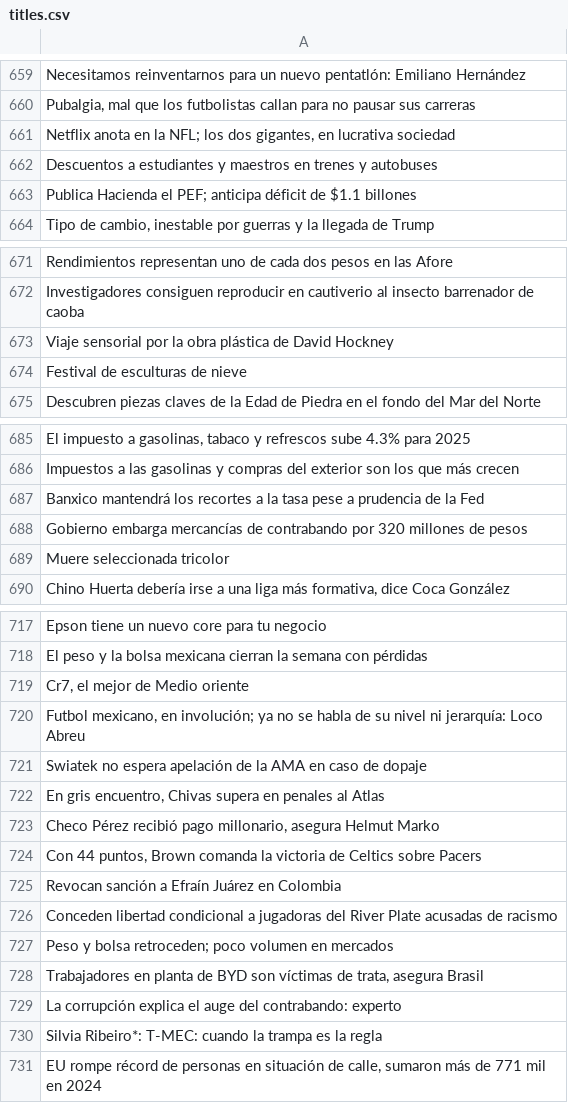
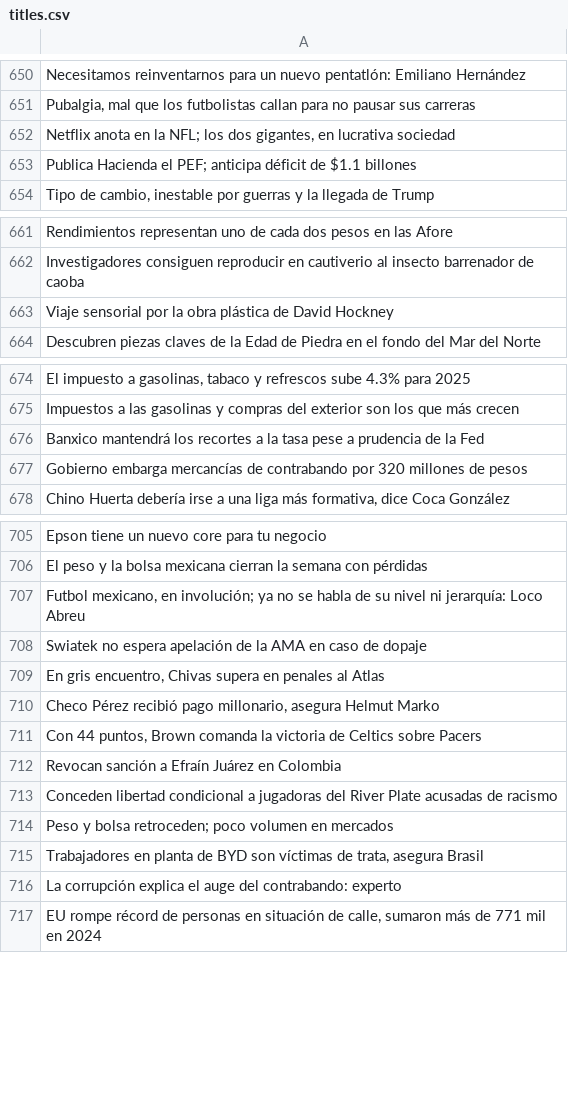
Before and after one commit to pigchip/Nota-Insights, a CSV file: data/titles.csv, drawn as a sheet; only a part is shown, gaps mark what is left out; the diff covers the shown part only; the diff names each change by its address in the sheet, - before the commit and + after, or states it on an @@ line.

```diff
--- a/data/titles.csv
+++ b/data/titles.csv
-row 662: Descuentos a estudiantes y maestros en trenes y autobuses
-row 674: Festival de esculturas de nieve
-row 689: Muere seleccionada tricolor
-row 719: Cr7, el mejor de Medio oriente
-row 730: Silvia Ribeiro*: T-MEC: cuando la trampa es la regla
```
Also changed, not shown: 16 removed rows elsewhere in this file, data/raw_data_corpus.csv, 10 other files.
